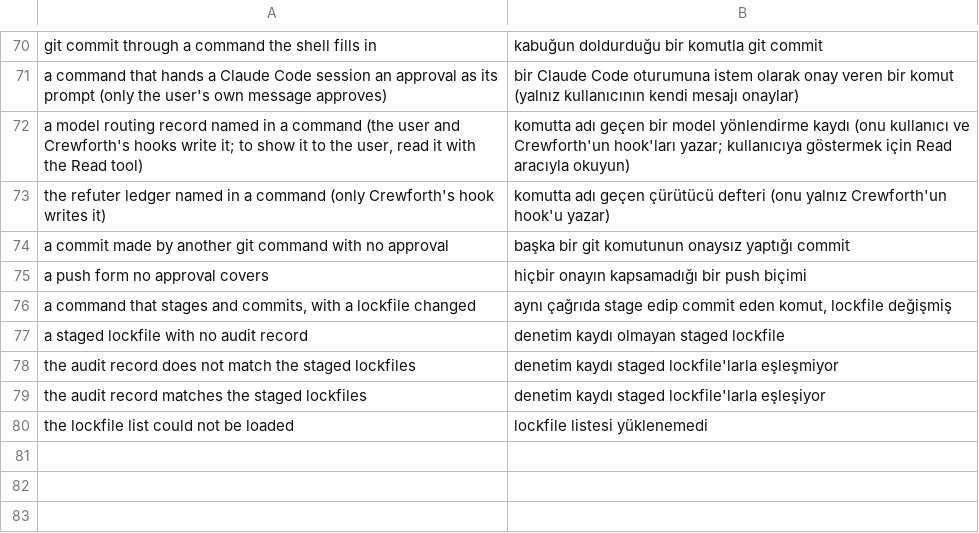
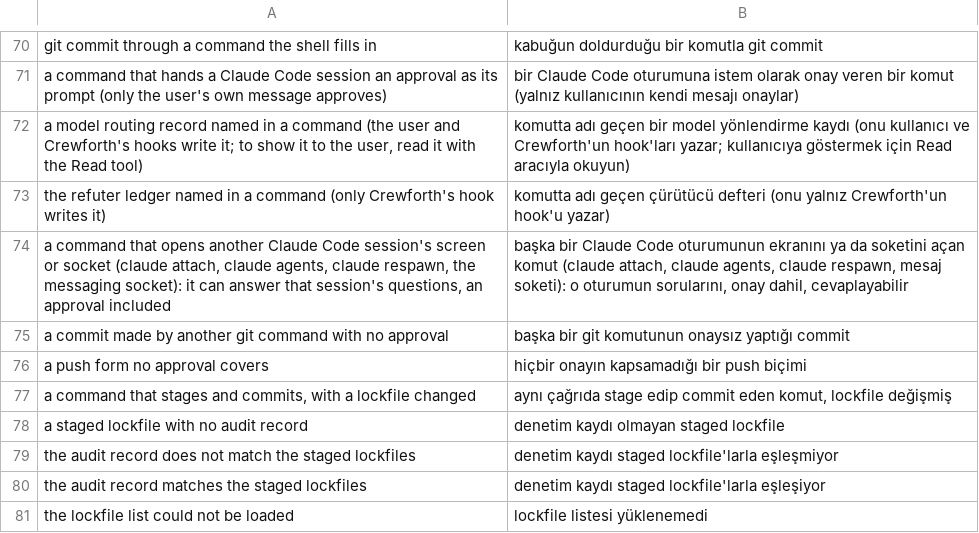
Before and after one commit to crewforth/crewforth, a TSV file: packaging/gate-rules.tr.tsv, drawn as a sheet; only a part is shown, gaps mark what is left out; the diff names each change by its address in the sheet, - before the commit and + after, or states it on an @@ line.

Commit message:
fix(site): Turkish line for the screen-or-socket gate rule

```diff
--- a/packaging/gate-rules.tr.tsv
+++ b/packaging/gate-rules.tr.tsv
+row 74: a command that opens another Claude Code session's screen or socket (claude attach, claude agents, claude respawn, the messaging socket): it can answer that session's questions, an approval included | başka bir Claude Code oturumunun ekranını ya da soketini açan komut (claude attach, claude agents, claude respawn, mesaj soketi): o oturumun sorularını, onay dahil, cevaplayabilir
```
